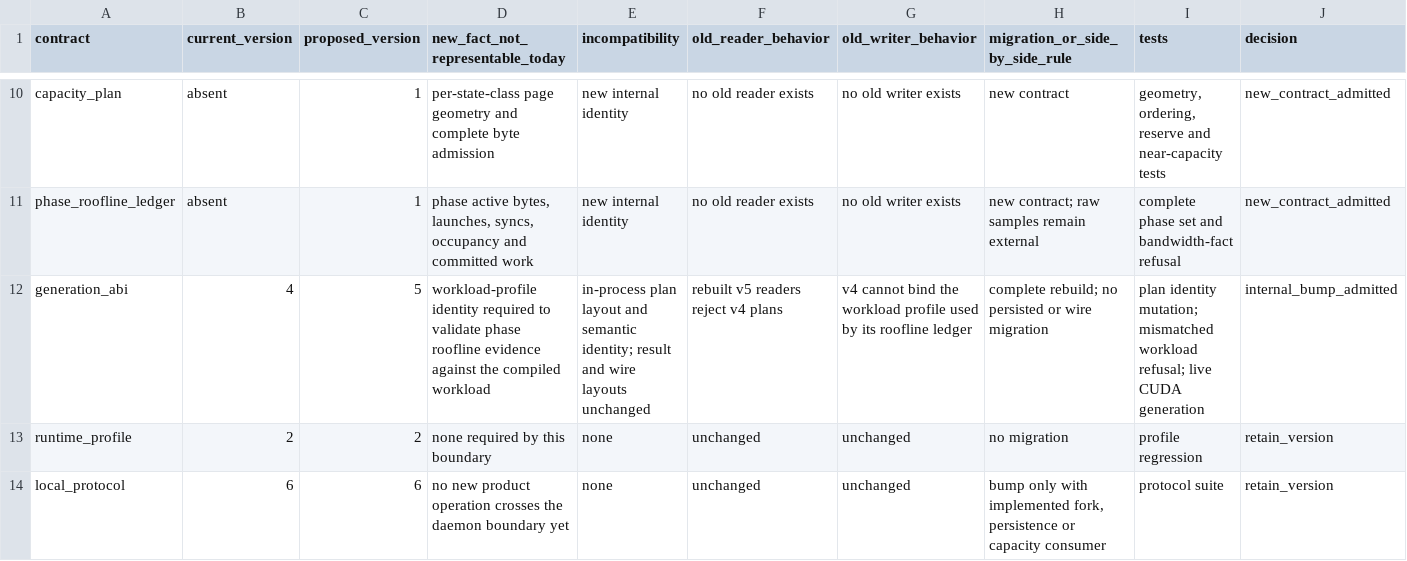
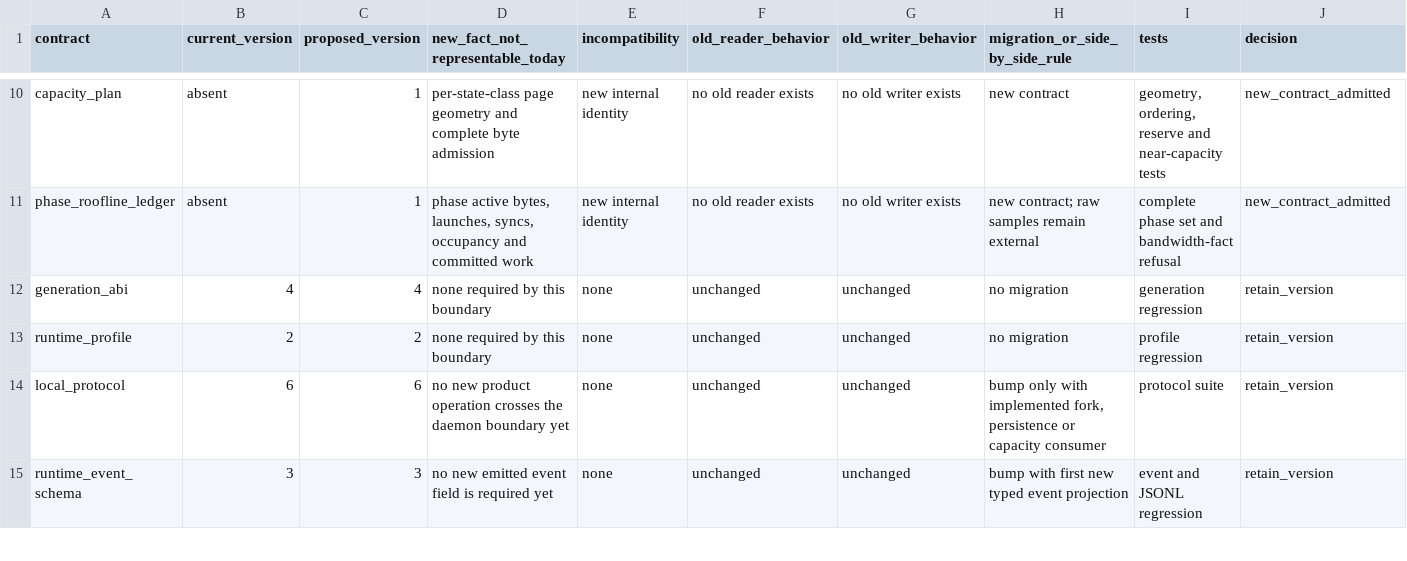
Before and after one commit to yailabs/clori, a TSV file: docs/audits/gb10-optimization-691814/contracts.tsv, drawn as a sheet; only a part is shown, gaps mark what is left out; the shorter side is filled out with more unchanged rows.

```diff
--- a/docs/audits/gb10-optimization-691814/contracts.tsv
+++ b/docs/audits/gb10-optimization-691814/contracts.tsv
@@ -11,3 +11,3 @@ capacity_plan	absent	1	per-state-class page geometry and complete byte admission
 phase_roofline_ledger	absent	1	phase active bytes, launches, syncs, occupancy and committed work	new internal identity	no old reader exists	no old writer exists	new contract; raw samples remain external	complete phase set and bandwidth-fact refusal	new_contract_admitted
-generation_abi	4	5	workload-profile identity required to validate phase roofline evidence against the compiled workload	in-process plan layout and semantic identity; result and wire layouts unchanged	rebuilt v5 readers reject v4 plans	v4 cannot bind the workload profile used by its roofline ledger	complete rebuild; no persisted or wire migration	plan identity mutation; mismatched workload refusal; live CUDA generation	internal_bump_admitted
+generation_abi	4	4	none required by this boundary	none	unchanged	unchanged	no migration	generation regression	retain_version
 runtime_profile	2	2	none required by this boundary	none	unchanged	unchanged	no migration	profile regression	retain_version
```
Also changed, not shown: 24 other files.
